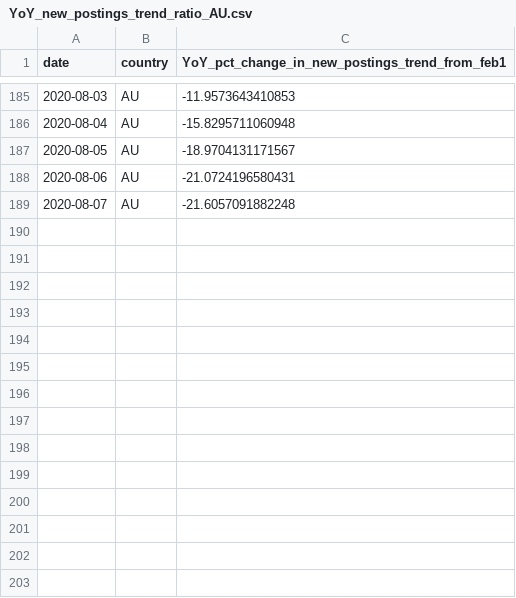
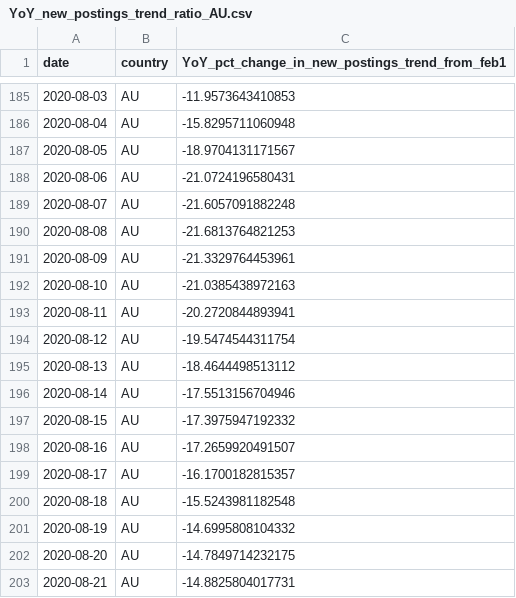
Before and after one commit to hiring-lab/job_postings_tracker, a CSV file: AU/YoY_new_postings_trend_ratio_AU.csv, drawn as a sheet; only a part is shown, gaps mark what is left out; the diff covers the shown part only; the diff names each change by its address in the sheet, - before the commit and + after, or states it on an @@ line.

```diff
--- a/AU/YoY_new_postings_trend_ratio_AU.csv
+++ b/AU/YoY_new_postings_trend_ratio_AU.csv
+row 190: 2020-08-08 | AU | -21.6813764821253
+row 191: 2020-08-09 | AU | -21.3329764453961
+row 192: 2020-08-10 | AU | -21.0385438972163
+row 193: 2020-08-11 | AU | -20.2720844893941
+row 194: 2020-08-12 | AU | -19.5474544311754
+row 195: 2020-08-13 | AU | -18.4644498513112
+row 196: 2020-08-14 | AU | -17.5513156704946
+row 197: 2020-08-15 | AU | -17.3975947192332
+row 198: 2020-08-16 | AU | -17.2659920491507
+row 199: 2020-08-17 | AU | -16.1700182815357
+row 200: 2020-08-18 | AU | -15.5243981182548
+row 201: 2020-08-19 | AU | -14.6995808104332
+row 202: 2020-08-20 | AU | -14.7849714232175
+row 203: 2020-08-21 | AU | -14.8825804017731
```
Also changed, not shown: 21 edited cells elsewhere in this file, AU/YoY_postings_trend_ratio_AU.csv, DE/YoY_postings_trend_ratio_DE.csv, 12 other files.
